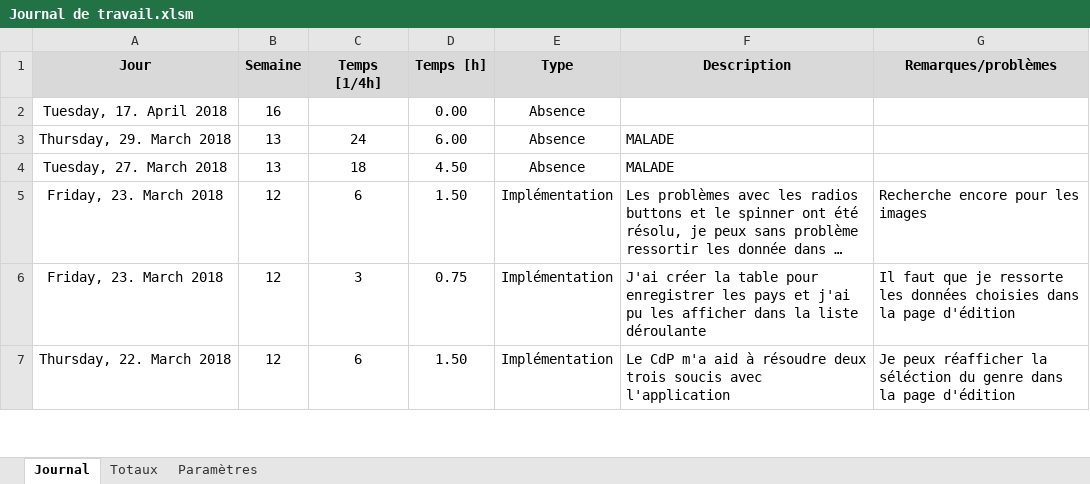
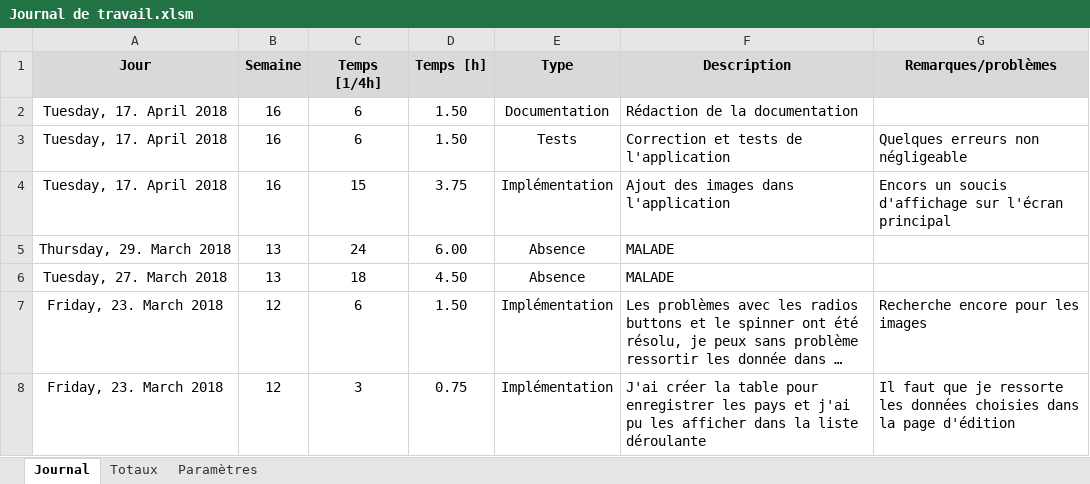
Before and after one commit to Ethylen/PreTPI-CosWorld, an Excel workbook: Journaux/Journal de travail.xlsm, sheet Journal, drawn as a sheet; only a part is shown; the shorter side is filled out with more unchanged rows; long unchanged cells end in …; values as stored, in another font and other column widths than the file's, no borders; charts and pictures not drawn; the diff names each change by its address in the sheet, - before the commit and + after, or states it on an @@ line.

```diff
--- a/Journaux/Journal de travail.xlsm (sheet Journal)
+++ b/Journaux/Journal de travail.xlsm (sheet Journal)
-C2 (Temps [1/4h]): (empty)
+C2 (Temps [1/4h]): 6
-D2 (Temps [h]): 0.00
+D2 (Temps [h]): 1.50
-E2 (Type): Absence
+E2 (Type): Documentation
-F2 (Description): (empty)
+F2 (Description): Rédaction de la documentation
+row 3: Tuesday, 17. April 2018 | 16 | 6 | 1.50 | Tests | Correction et tests de l'application | Quelques erreurs non négligeable
+row 4: Tuesday, 17. April 2018 | 16 | 15 | 3.75 | Implémentation | Ajout des images dans l'application | Encors un soucis d'affichage sur l'écran principal
```
Also changed, not shown: sheet Totaux, 54 other files.
